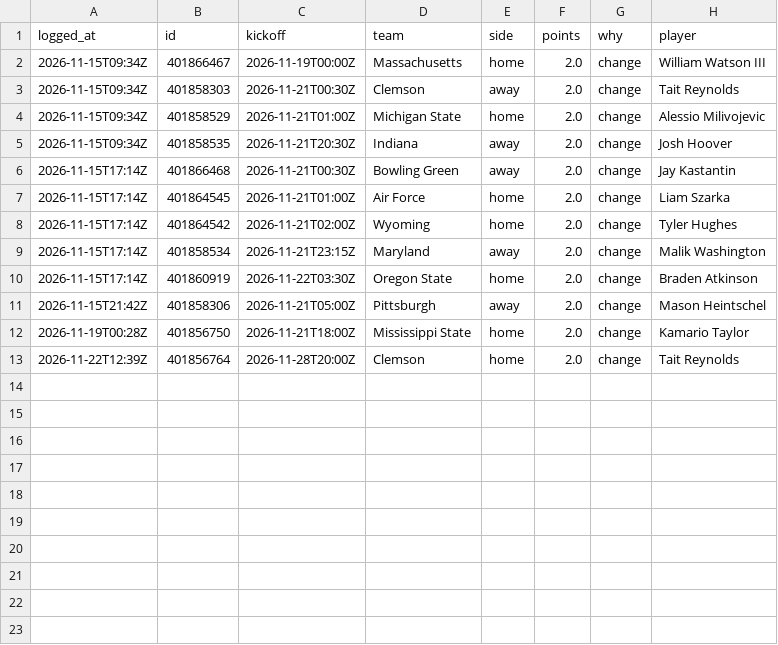
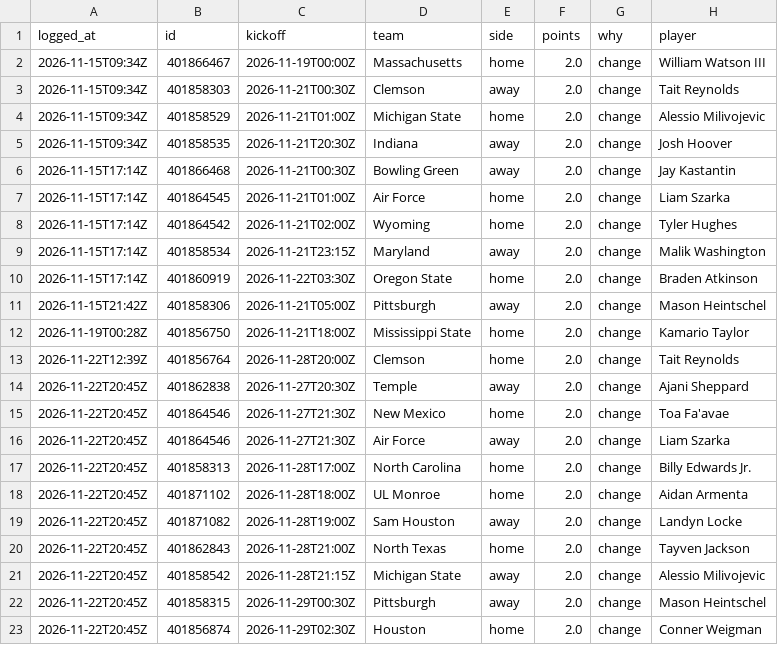
Before and after one commit to davischamann-alt/fourth-and-value, a CSV file: data/live/qb_adjust_log.csv, drawn as a sheet.

```diff
--- a/data/live/qb_adjust_log.csv
+++ b/data/live/qb_adjust_log.csv
@@ -13 +13,11 @@ logged_at,id,kickoff,team,side,points,why,player
 2026-11-22T12:39Z,401856764,2026-11-28T20:00Z,Clemson,home,2.0,change,Tait Reynolds
+2026-11-22T20:45Z,401862838,2026-11-27T20:30Z,Temple,away,2.0,change,Ajani Sheppard
+2026-11-22T20:45Z,401864546,2026-11-27T21:30Z,New Mexico,home,2.0,change,Toa Fa'avae
+2026-11-22T20:45Z,401864546,2026-11-27T21:30Z,Air Force,away,2.0,change,Liam Szarka
+2026-11-22T20:45Z,401858313,2026-11-28T17:00Z,North Carolina,home,2.0,change,Billy Edwards Jr.
+2026-11-22T20:45Z,401871102,2026-11-28T18:00Z,UL Monroe,home,2.0,change,Aidan Armenta
+2026-11-22T20:45Z,401871082,2026-11-28T19:00Z,Sam Houston,away,2.0,change,Landyn Locke
+2026-11-22T20:45Z,401862843,2026-11-28T21:00Z,North Texas,home,2.0,change,Tayven Jackson
+2026-11-22T20:45Z,401858542,2026-11-28T21:15Z,Michigan State,away,2.0,change,Alessio Milivojevic
+2026-11-22T20:45Z,401858315,2026-11-29T00:30Z,Pittsburgh,away,2.0,change,Mason Heintschel
+2026-11-22T20:45Z,401856874,2026-11-29T02:30Z,Houston,home,2.0,change,Conner Weigman
```
Also changed, not shown: data/live/odds_history.csv, 9 other files.
